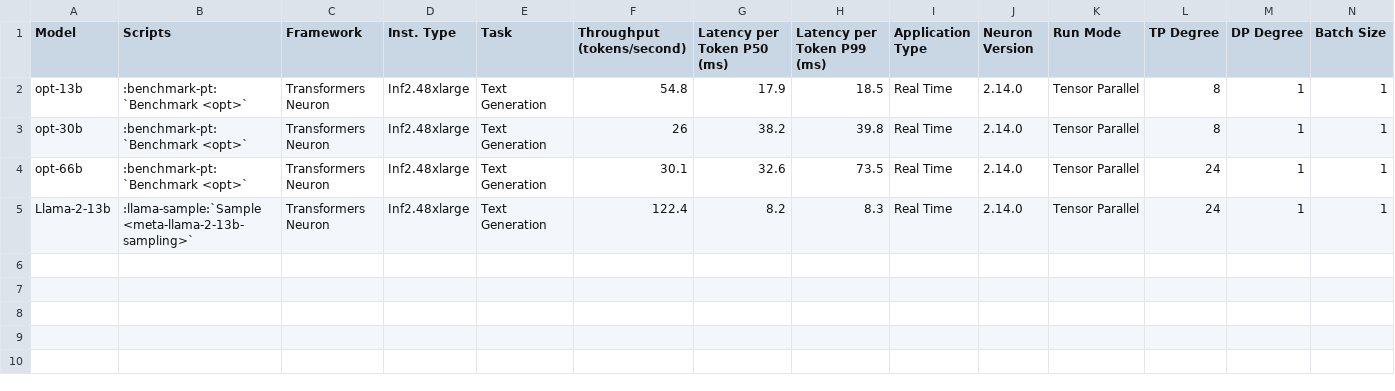
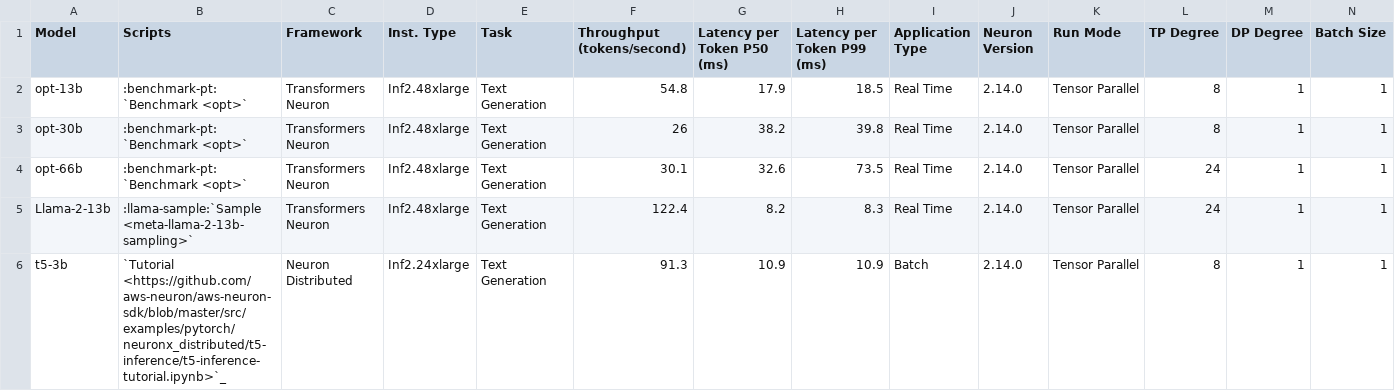
Before and after one commit to aws-neuron/aws-neuron-sdk, a CSV file: general/benchmarks/inf2/latency_data_LLM.csv, drawn as a sheet; only a part is shown; rows hold the shown columns only; the diff names each change by its address in the sheet, - before the commit and + after, or states it on an @@ line.

```diff
--- a/general/benchmarks/inf2/latency_data_LLM.csv
+++ b/general/benchmarks/inf2/latency_data_LLM.csv
+row 6: t5-3b | `Tutorial <https://github.com/aws-neuron/aws-neuron-sdk/blob/master/src/examples/pytorch/neuronx_distributed/t5-inference/t5-inference-tutorial.ipynb>`_ | Neuron Distributed | Inf2.24xlarge | Text Generation | 91.3 | 10.9 | 10.9 | Batch | 2.14.0 | Tensor Parallel | 8 | 1 | 1
```
Also changed, not shown: general/benchmarks/inf2/throughput_data_LLM.csv, general/benchmarks/trn1/trn1_latency_data_LLM.csv, 5 other files.
